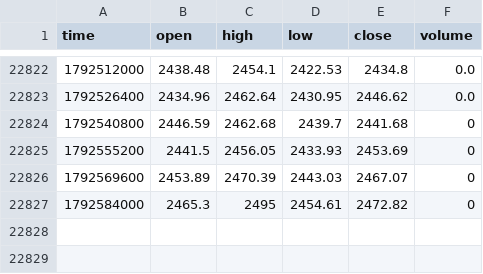
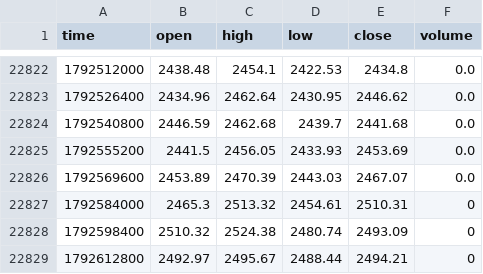
Before and after one commit to jaredbausch-ai/ctzb-data, a CSV file: data/ETH_4H.csv, drawn as a sheet; only a part is shown, gaps mark what is left out.

```diff
--- a/data/ETH_4H.csv
+++ b/data/ETH_4H.csv
@@ -22823,5 +22823,7 @@ time,open,high,low,close,volume
 1792526400,2434.96,2462.64,2430.95,2446.62,0.0
-1792540800,2446.59,2462.68,2439.7,2441.68,0
-1792555200,2441.5,2456.05,2433.93,2453.69,0
-1792569600,2453.89,2470.39,2443.03,2467.07,0
-1792584000,2465.3,2495,2454.61,2472.82,0
+1792540800,2446.59,2462.68,2439.7,2441.68,0.0
+1792555200,2441.5,2456.05,2433.93,2453.69,0.0
+1792569600,2453.89,2470.39,2443.03,2467.07,0.0
+1792584000,2465.3,2513.32,2454.61,2510.31,0
+1792598400,2510.32,2524.38,2480.74,2493.09,0
+1792612800,2492.97,2495.67,2488.44,2494.21,0
```
Also changed, not shown: data/BTC_12H.csv, data/BTC_2D.csv, 14 other files.
